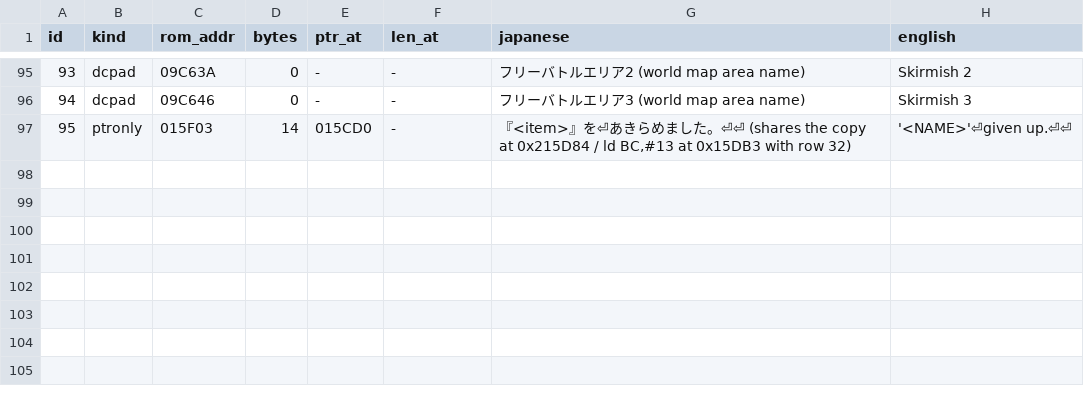
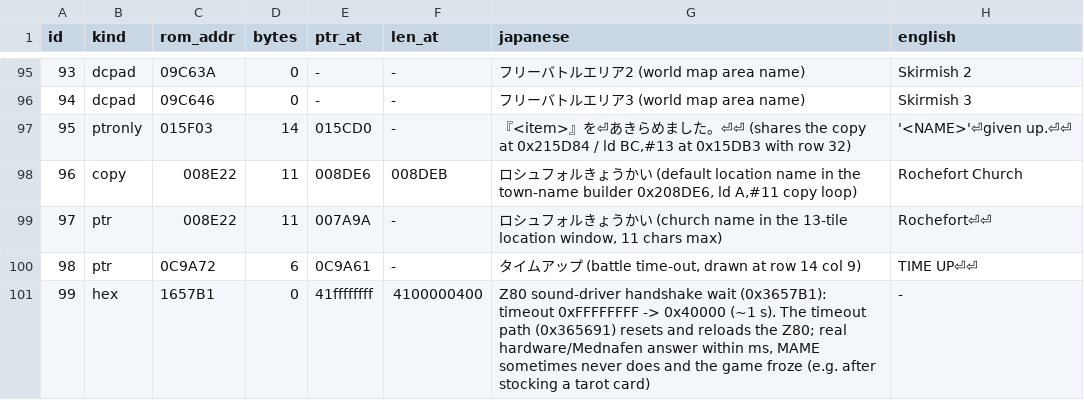
Before and after one commit to lucdubois/zenobia-en, a TSV file: out/native_sheet.tsv, drawn as a sheet; only a part is shown, gaps mark what is left out.

```diff
--- a/out/native_sheet.tsv
+++ b/out/native_sheet.tsv
@@ -97 +97,5 @@ id	kind	rom_addr	bytes	ptr_at	len_at	japanese	english
 95	ptronly	015F03	14	015CD0	-	『<item>』を⏎あきらめました。⏎⏎ (shares the copy at 0x215D84 / ld BC,#13 at 0x15DB3 with row 32)	'<NAME>'⏎given up.⏎⏎
+96	copy	008E22	11	008DE6	008DEB	ロシュフォルきょうかい (default location name in the town-name builder 0x208DE6, ld A,#11 copy loop)	Rochefort Church
+97	ptr	008E22	11	007A9A	-	ロシュフォルきょうかい (church name in the 13-tile location window, 11 chars max)	Rochefort⏎⏎
+98	ptr	0C9A72	6	0C9A61	-	タイムアップ (battle time-out, drawn at row 14 col 9)	TIME UP⏎⏎
+99	hex	1657B1	0	41ffffffff	4100000400	Z80 sound-driver handshake wait (0x3657B1): timeout 0xFFFFFFFF -> 0x40000 (~1 s). The timeout path (0x365691) resets and reloads the Z80; real hardware/Mednafen answer within ms, MAME sometimes never does and the game froze (e.g. after stocking a tarot card)	-
```
Also changed, not shown: out/script_sheet.tsv, out/system_sheet.tsv, 2 other files.
